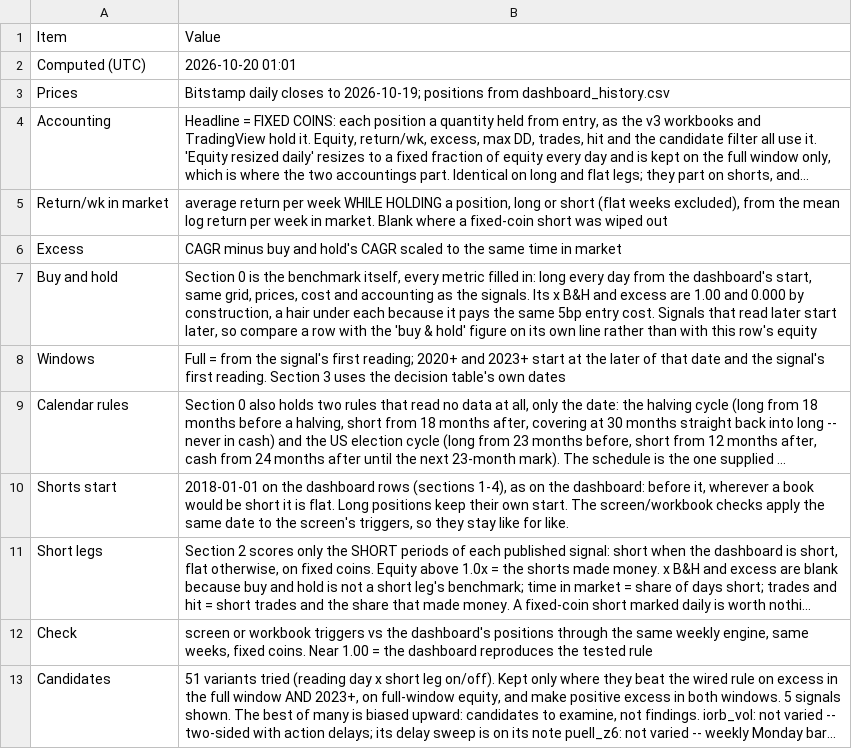
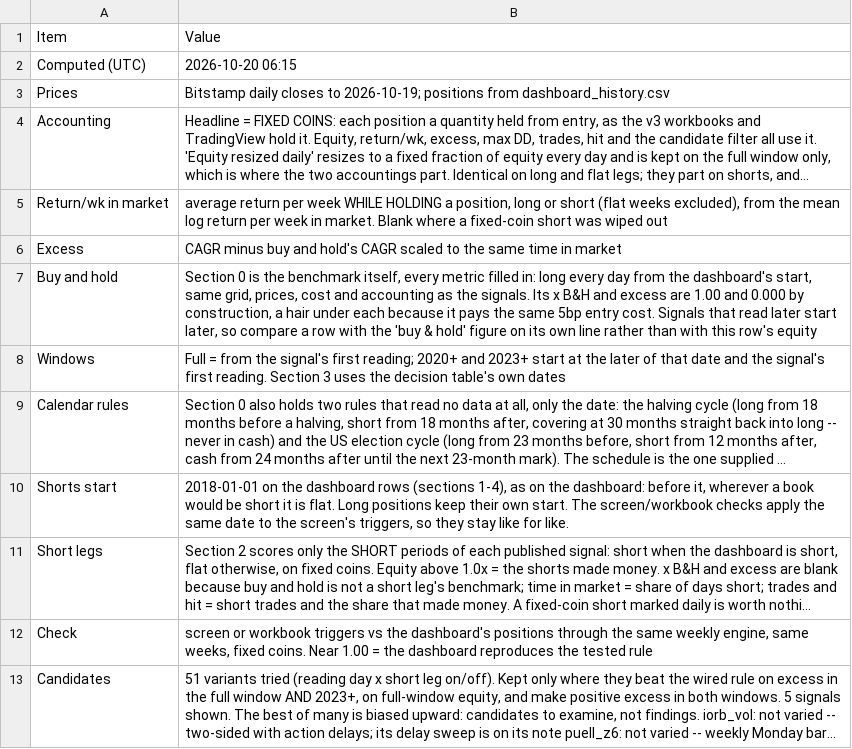
Before and after one commit to 3Jack1/btc-credit-dashboard, a CSV file: performance_table_meta.csv, drawn as a sheet; long unchanged cells end in ….

```diff
--- a/performance_table_meta.csv
+++ b/performance_table_meta.csv
@@ -1,3 +1,3 @@
 Item,Value
-Computed (UTC),2026-10-20 01:01
+Computed (UTC),2026-10-20 06:15
 Prices,Bitstamp daily closes to 2026-10-19; positions from dashboard_history.csv
```
Also changed, not shown: performance_table.csv.
